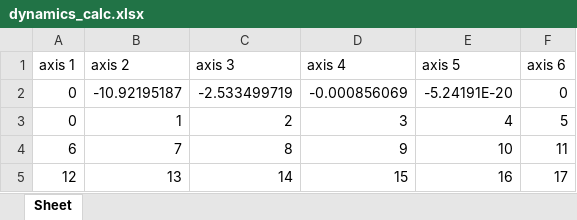
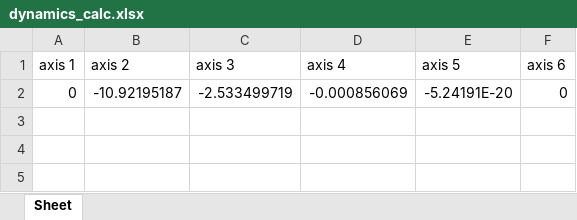
Before and after one commit to SamKaiYang/Optimization-of-robotic-arm-design, an Excel workbook: dynamics/src/dynamics/dynamics_calc.xlsx, sheet Sheet, drawn as a sheet; values as stored, in another font and other column widths than the file's, no borders; the diff names each change by its address in the sheet, - before the commit and + after, or states it on an @@ line.

Commit message:
fixed xlsx & picture save

```diff
--- a/dynamics/src/dynamics/dynamics_calc.xlsx (sheet Sheet)
+++ b/dynamics/src/dynamics/dynamics_calc.xlsx (sheet Sheet)
-row 3: 0 | 1 | 2 | 3 | 4 | 5
-row 4: 6 | 7 | 8 | 9 | 10 | 11
-row 5: 12 | 13 | 14 | 15 | 16 | 17
```
Also changed, not shown: 8 other files.
